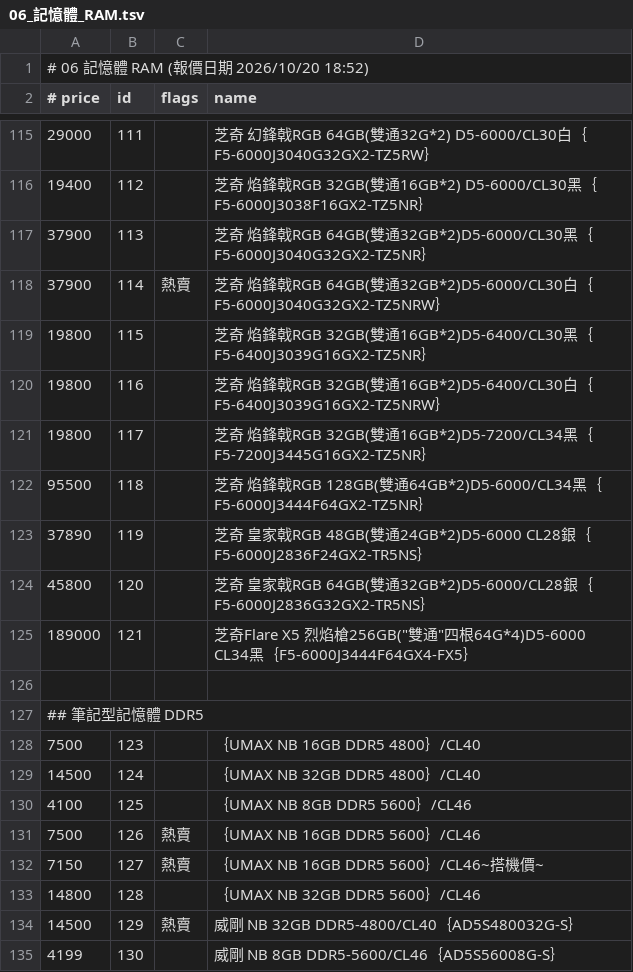
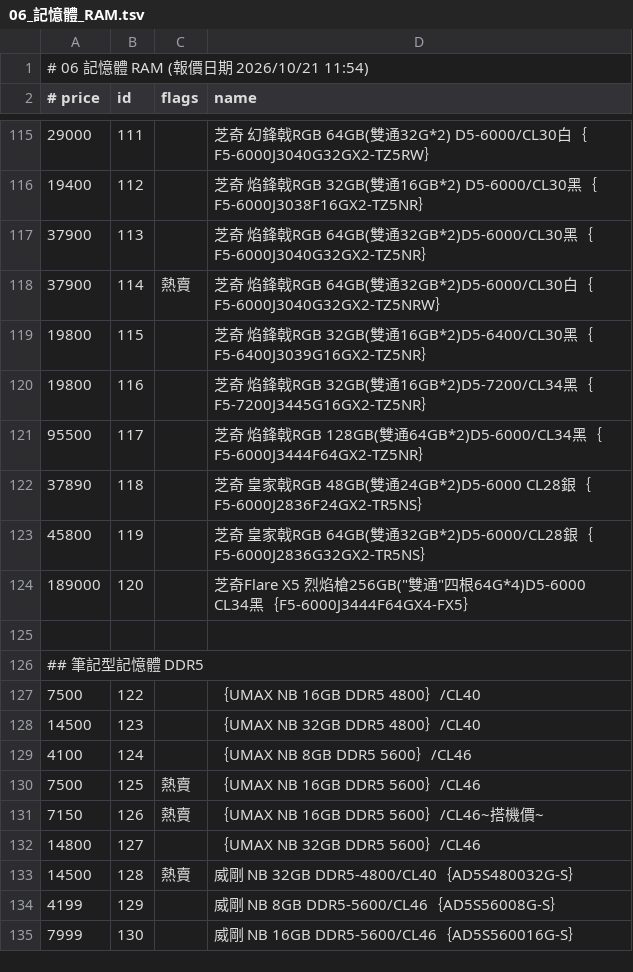
Before and after one commit to jakeuj/architect-pc-builder, a TSV file: data/by_category/06_記憶體_RAM.tsv, drawn as a sheet; only a part is shown, gaps mark what is left out; the diff covers the shown part only.

```diff
--- a/data/by_category/06_記憶體_RAM.tsv
+++ b/data/by_category/06_記憶體_RAM.tsv
@@ -1,2 +1,2 @@
-# 06 記憶體 RAM  (報價日期 2026/10/20 18:52)
+# 06 記憶體 RAM  (報價日期 2026/10/21 11:54)
 # price	id	flags	name
@@ -119,17 +119,17 @@
 19800	115		芝奇 焰鋒戟RGB 32GB(雙通16GB*2)D5-6400/CL30黑｛F5-6400J3039G16GX2-TZ5NR｝
-19800	116		芝奇 焰鋒戟RGB 32GB(雙通16GB*2)D5-6400/CL30白｛F5-6400J3039G16GX2-TZ5NRW｝
-19800	117		芝奇 焰鋒戟RGB 32GB(雙通16GB*2)D5-7200/CL34黑｛F5-7200J3445G16GX2-TZ5NR｝
-95500	118		芝奇 焰鋒戟RGB 128GB(雙通64GB*2)D5-6000/CL34黑｛F5-6000J3444F64GX2-TZ5NR｝
-37890	119		芝奇 皇家戟RGB 48GB(雙通24GB*2)D5-6000 CL28銀｛F5-6000J2836F24GX2-TR5NS｝
-45800	120		芝奇 皇家戟RGB 64GB(雙通32GB*2)D5-6000/CL28銀｛F5-6000J2836G32GX2-TR5NS｝
-189000	121		芝奇Flare X5 烈焰槍256GB("雙通"四根64G*4)D5-6000 CL34黑｛F5-6000J3444F64GX4-FX5｝
+19800	116		芝奇 焰鋒戟RGB 32GB(雙通16GB*2)D5-7200/CL34黑｛F5-7200J3445G16GX2-TZ5NR｝
+95500	117		芝奇 焰鋒戟RGB 128GB(雙通64GB*2)D5-6000/CL34黑｛F5-6000J3444F64GX2-TZ5NR｝
+37890	118		芝奇 皇家戟RGB 48GB(雙通24GB*2)D5-6000 CL28銀｛F5-6000J2836F24GX2-TR5NS｝
+45800	119		芝奇 皇家戟RGB 64GB(雙通32GB*2)D5-6000/CL28銀｛F5-6000J2836G32GX2-TR5NS｝
+189000	120		芝奇Flare X5 烈焰槍256GB("雙通"四根64G*4)D5-6000 CL34黑｛F5-6000J3444F64GX4-FX5｝
 
 ## 筆記型記憶體 DDR5
-7500	123		｛UMAX NB 16GB DDR5 4800｝/CL40
-14500	124		｛UMAX NB 32GB DDR5 4800｝/CL40
-4100	125		｛UMAX NB 8GB DDR5 5600｝/CL46
-7500	126	熱賣	｛UMAX NB 16GB DDR5 5600｝/CL46
-7150	127	熱賣	｛UMAX NB 16GB DDR5 5600｝/CL46~搭機價~
-14800	128		｛UMAX NB 32GB DDR5 5600｝/CL46
-14500	129	熱賣	威剛 NB 32GB DDR5-4800/CL40｛AD5S480032G-S｝
-4199	130		威剛 NB 8GB DDR5-5600/CL46｛AD5S56008G-S｝
+7500	122		｛UMAX NB 16GB DDR5 4800｝/CL40
+14500	123		｛UMAX NB 32GB DDR5 4800｝/CL40
+4100	124		｛UMAX NB 8GB DDR5 5600｝/CL46
+7500	125	熱賣	｛UMAX NB 16GB DDR5 5600｝/CL46
+7150	126	熱賣	｛UMAX NB 16GB DDR5 5600｝/CL46~搭機價~
+14800	127		｛UMAX NB 32GB DDR5 5600｝/CL46
+14500	128	熱賣	威剛 NB 32GB DDR5-4800/CL40｛AD5S480032G-S｝
+4199	129		威剛 NB 8GB DDR5-5600/CL46｛AD5S56008G-S｝
+7999	130		威剛 NB 16GB DDR5-5600/CL46｛AD5S560016G-S｝
```
Also changed, not shown: 7 added rows, 8 removed rows and 113 edited cells elsewhere in this file, data/by_category/02_筆電_平板_穿戴配件.tsv, data/by_category/12_顯示卡VGA.tsv, 32 other files.
